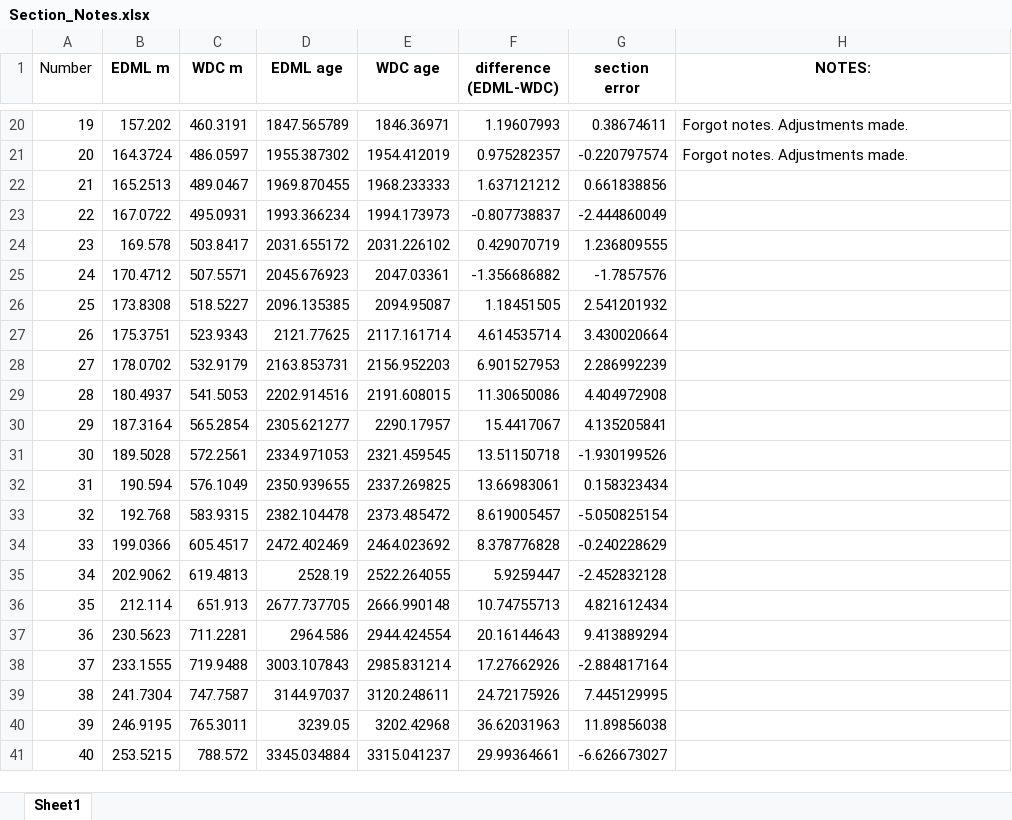
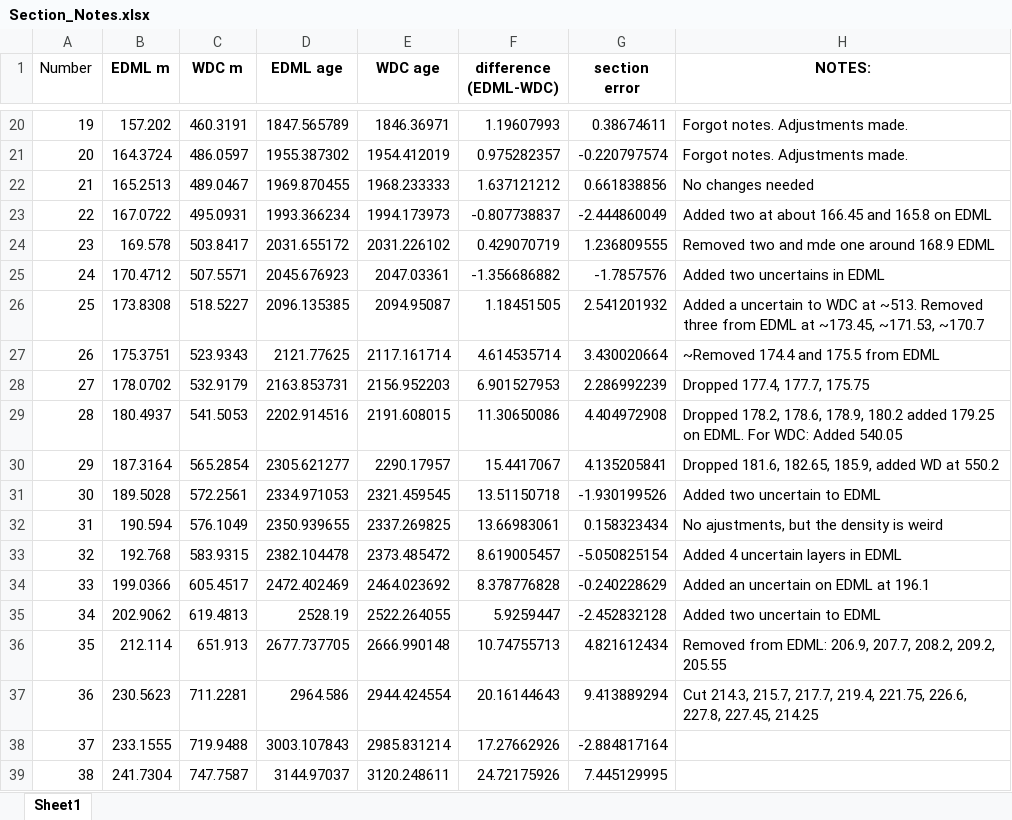
Before and after one commit to qmackay/matchmaker, an Excel workbook: Section_Notes.xlsx, sheet Sheet1, drawn as a sheet; only a part is shown, gaps mark what is left out; the shorter side is filled out with more unchanged rows; values as stored, in another font and other column widths than the file's, no borders; the diff names each change by its address in the sheet, - before the commit and + after, or states it on an @@ line.

```diff
--- a/Section_Notes.xlsx (sheet Sheet1)
+++ b/Section_Notes.xlsx (sheet Sheet1)
-H22 (NOTES:): (empty)
+H22 (NOTES:): No changes needed
-H23 (NOTES:): (empty)
+H23 (NOTES:): Added two at about 166.45 and 165.8 on EDML
-H24 (NOTES:): (empty)
+H24 (NOTES:): Removed two and mde one around 168.9 EDML
-H25 (NOTES:): (empty)
+H25 (NOTES:): Added two uncertains in EDML
-H26 (NOTES:): (empty)
+H26 (NOTES:): Added a uncertain to WDC at ~513. Removed three from EDML at ~173.45, ~171.53, ~170.7
-H27 (NOTES:): (empty)
+H27 (NOTES:): ~Removed 174.4 and 175.5 from EDML
-H28 (NOTES:): (empty)
+H28 (NOTES:): Dropped 177.4, 177.7, 175.75
-H29 (NOTES:): (empty)
+H29 (NOTES:): Dropped 178.2, 178.6, 178.9, 180.2 added 179.25 on EDML. For WDC: Added 540.05
-H30 (NOTES:): (empty)
+H30 (NOTES:): Dropped 181.6, 182.65, 185.9, added WD at 550.2
-H31 (NOTES:): (empty)
+H31 (NOTES:): Added two uncertain to EDML
-H32 (NOTES:): (empty)
+H32 (NOTES:): No ajustments, but the density is weird
-H33 (NOTES:): (empty)
+H33 (NOTES:): Added 4 uncertain layers in EDML
-H34 (NOTES:): (empty)
+H34 (NOTES:): Added an uncertain on EDML at 196.1
-H35 (NOTES:): (empty)
+H35 (NOTES:): Added two uncertain to EDML
-H36 (NOTES:): (empty)
+H36 (NOTES:): Removed from EDML: 206.9, 207.7, 208.2, 209.2, 205.55
-H37 (NOTES:): (empty)
+H37 (NOTES:): Cut 214.3, 215.7, 217.7, 219.4, 221.75, 226.6, 227.8, 227.45, 214.25
```
Also changed, not shown: 30 other files.
